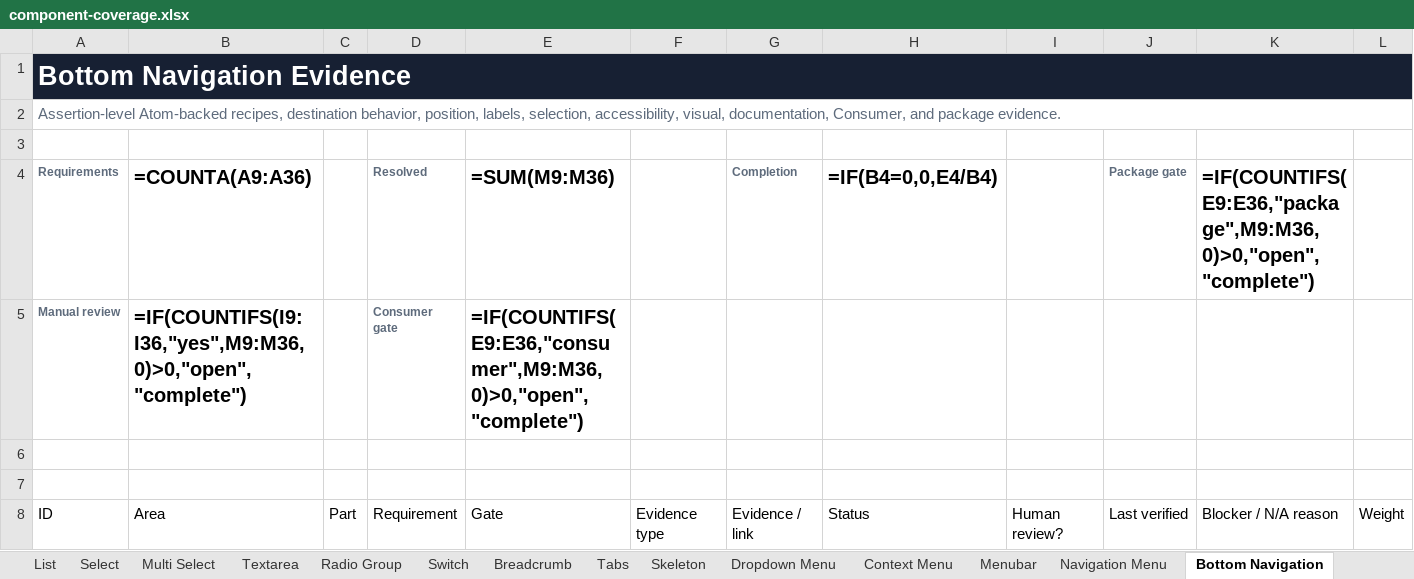
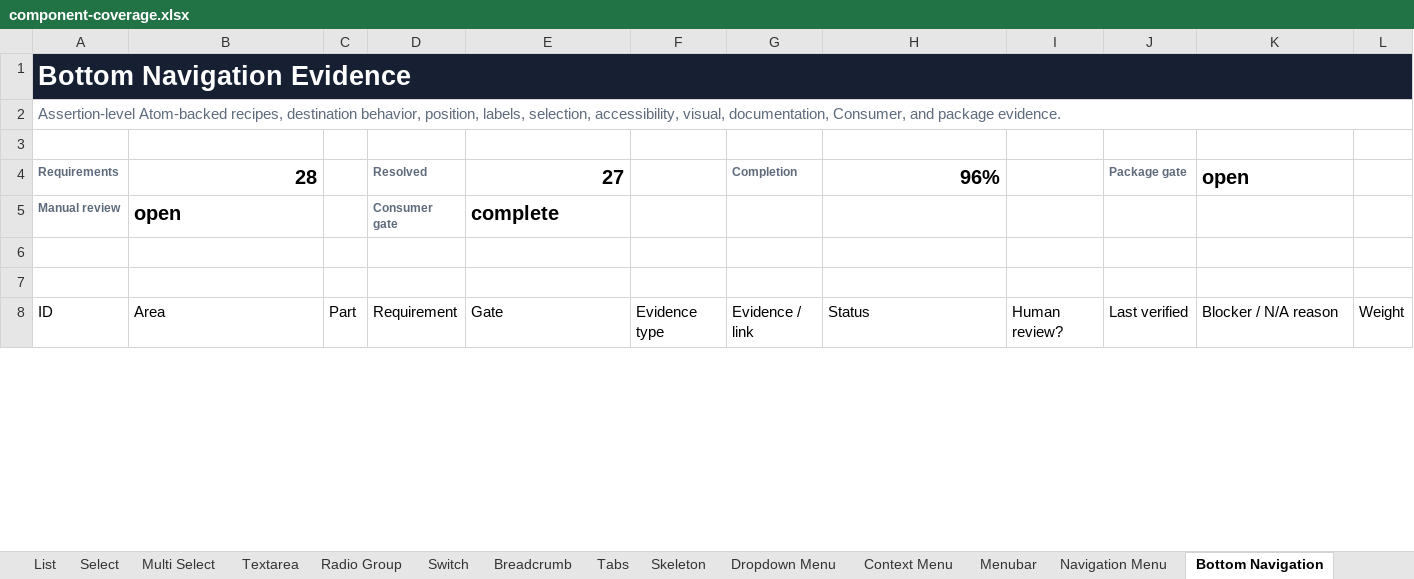
Before and after one commit to flowstack-ui/brick, an Excel workbook: playground/component-coverage.xlsx, sheet Bottom Navigation, drawn as a sheet; only a part is shown; values as stored, in another font and other column widths than the file's, no borders; formulas without a stored value are shown as written; charts and pictures not drawn; the diff covers the shown part only; the diff names each change by its address in the sheet, - before the commit and + after, or states it on an @@ line.

```diff
--- a/playground/component-coverage.xlsx (sheet Bottom Navigation)
+++ b/playground/component-coverage.xlsx (sheet Bottom Navigation)
-B1:L1 fill: none
+B1:L1 fill: #172033
-B4: =COUNTA(A9:A36)
+B4: 28
-E4: =SUM(M9:M36)
+E4: 27
-H4: =IF(B4=0,0,E4/B4)
+H4: 96%
-K4: =IF(COUNTIFS(E9:E36,"package",M9:M36,0)>0,"open","complete")
+K4: open
-B5: =IF(COUNTIFS(I9:I36,"yes",M9:M36,0)>0,"open","complete")
+B5: open
-E5: =IF(COUNTIFS(E9:E36,"consumer",M9:M36,0)>0,"open","complete")
+E5: complete
```
Also changed, not shown: 28 edited cells and cell formats elsewhere in this sheet, sheet Index, sheet Toast, sheet Accordion, sheet Table, sheet Collapsible, sheet Breadcrumb, 49 more sheets, charts or pictures.
